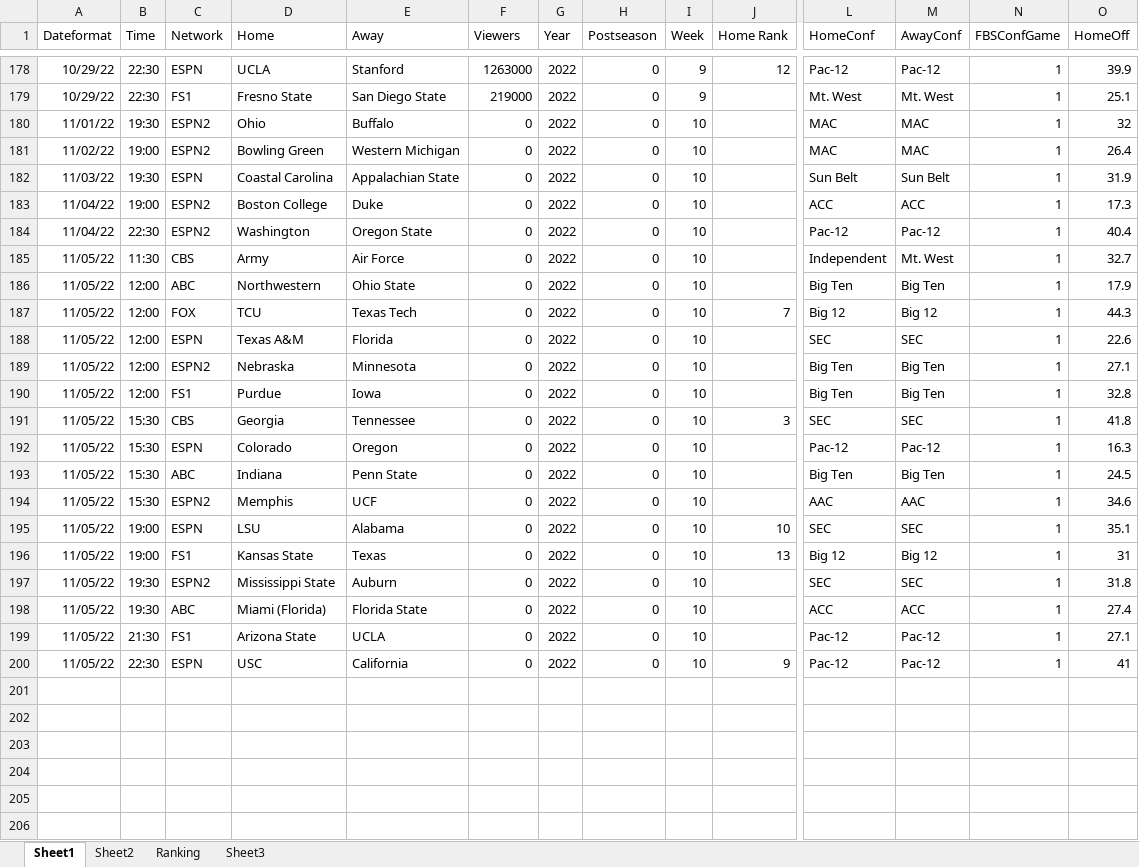
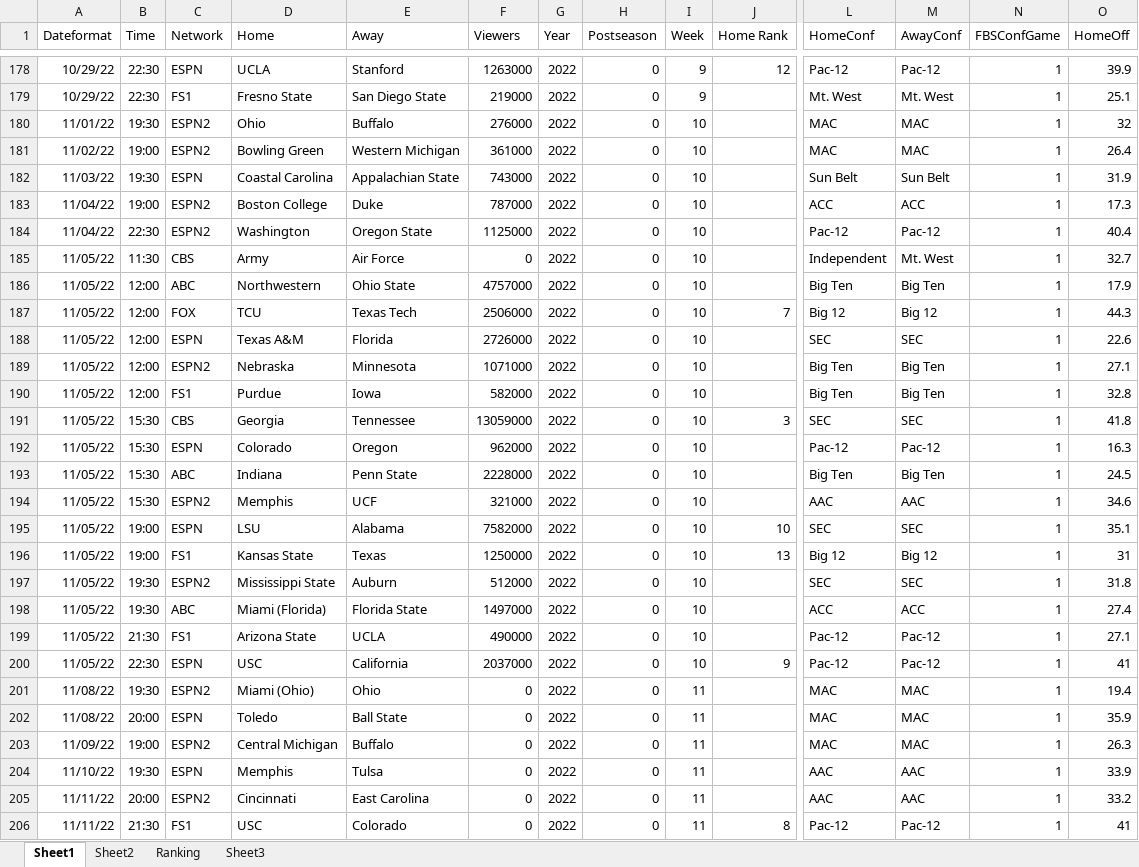
Before and after one commit to mike-mccomiskey/tvratings-cfbpredictions, an Excel workbook: ratings-2022.xlsx, sheet Sheet1, drawn as a sheet; only a part is shown, gaps mark what is left out; values as stored, in another font and other column widths than the file's, no borders; rows hold the shown columns only; the diff covers the shown part only; the diff names each change by its address in the sheet, - before the commit and + after, or states it on an @@ line.

Commit message:
Week 10 viewership / week 11 predictions

```diff
--- a/ratings-2022.xlsx (sheet Sheet1)
+++ b/ratings-2022.xlsx (sheet Sheet1)
-F180 (Viewers): 0
+F180 (Viewers): 276000
-F181 (Viewers): 0
+F181 (Viewers): 361000
-F182 (Viewers): 0
+F182 (Viewers): 743000
-F183 (Viewers): 0
+F183 (Viewers): 787000
-F184 (Viewers): 0
+F184 (Viewers): 1125000
-F186 (Viewers): 0
+F186 (Viewers): 4757000
-F187 (Viewers): 0
+F187 (Viewers): 2506000
-F188 (Viewers): 0
+F188 (Viewers): 2726000
-F189 (Viewers): 0
+F189 (Viewers): 1071000
-F190 (Viewers): 0
+F190 (Viewers): 582000
-F191 (Viewers): 0
+F191 (Viewers): 13059000
-F192 (Viewers): 0
+F192 (Viewers): 962000
-F193 (Viewers): 0
+F193 (Viewers): 2228000
-F194 (Viewers): 0
+F194 (Viewers): 321000
-F195 (Viewers): 0
+F195 (Viewers): 7582000
-F196 (Viewers): 0
+F196 (Viewers): 1250000
-F197 (Viewers): 0
+F197 (Viewers): 512000
-F198 (Viewers): 0
+F198 (Viewers): 1497000
-F199 (Viewers): 0
+F199 (Viewers): 490000
-F200 (Viewers): 0
+F200 (Viewers): 2037000
+row 201: 11/08/22 | 19:30 | ESPN2 | Miami (Ohio) | Ohio | 0 | 2022 | 0 | 11 |  | MAC | MAC | 1 | 19.4
+row 202: 11/08/22 | 20:00 | ESPN | Toledo | Ball State | 0 | 2022 | 0 | 11 |  | MAC | MAC | 1 | 35.9
+row 203: 11/09/22 | 19:00 | ESPN2 | Central Michigan | Buffalo | 0 | 2022 | 0 | 11 |  | MAC | MAC | 1 | 26.3
+row 204: 11/10/22 | 19:30 | ESPN | Memphis | Tulsa | 0 | 2022 | 0 | 11 |  | AAC | AAC | 1 | 33.9
+row 205: 11/11/22 | 20:00 | ESPN2 | Cincinnati | East Carolina | 0 | 2022 | 0 | 11 |  | AAC | AAC | 1 | 33.2
+row 206: 11/11/22 | 21:30 | FS1 | USC | Colorado | 0 | 2022 | 0 | 11 | 8 | Pac-12 | Pac-12 | 1 | 41
```
Also changed, not shown: 20 added rows elsewhere in this sheet, sheet Sheet2, sheet Ranking, 1 other file.
